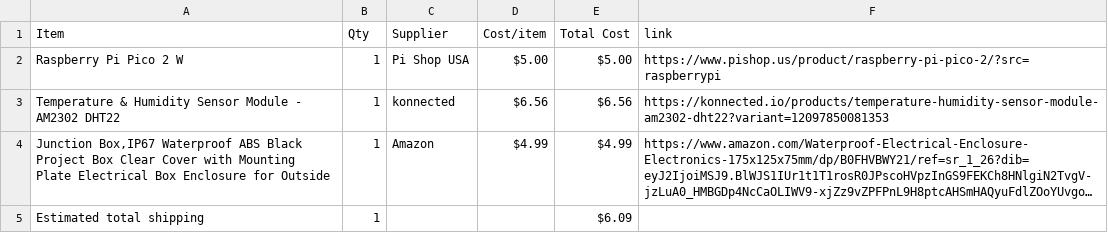
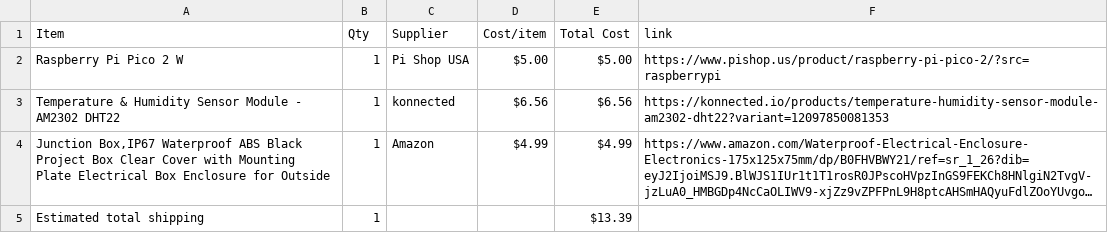
Before and after one commit to bsalsa2/garden-sensor, a CSV file: BOM.csv, drawn as a sheet; long unchanged cells end in …; the diff names each change by its address in the sheet, - before the commit and + after, or states it on an @@ line.

Commit message:
Sync Salsa 1 from Half Life

```diff
--- a/BOM.csv
+++ b/BOM.csv
-E5 (Total Cost): $6.09
+E5 (Total Cost): $13.39
```
